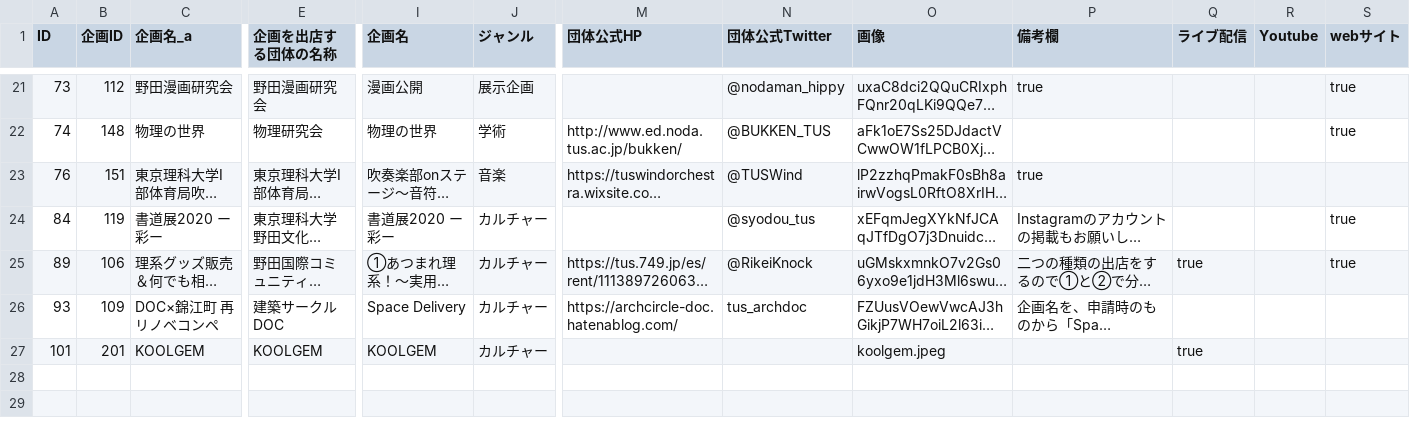
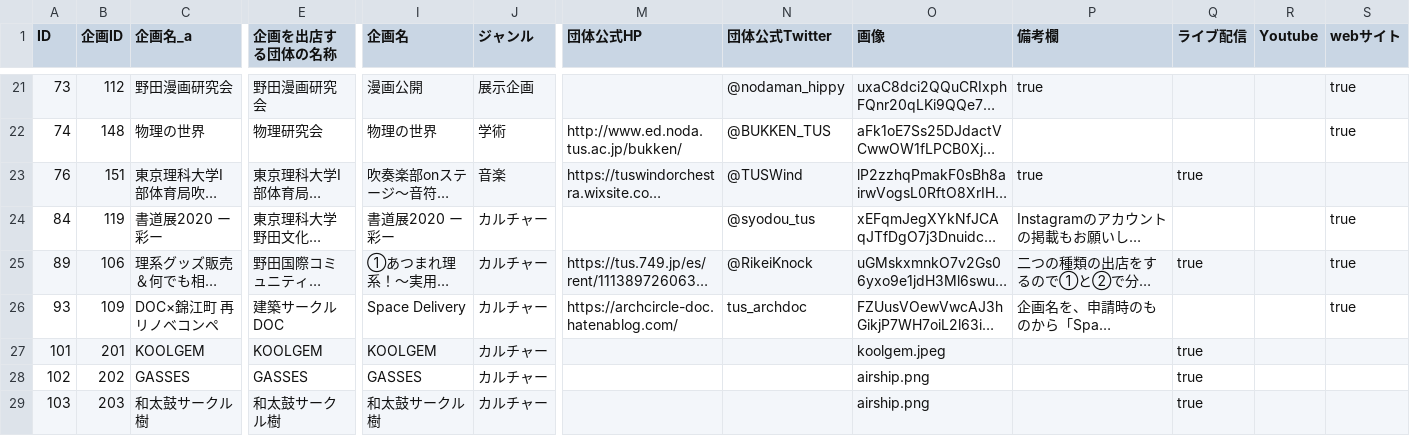
Before and after one commit to toshi-bp/ridaisai_2020, a CSV file: kikaku/KikakuList.csv, drawn as a sheet; only a part is shown, gaps mark what is left out; long unchanged cells end in …; rows hold the shown columns only; the diff covers the shown part only; the diff names each change by its address in the sheet, - before the commit and + after, or states it on an @@ line.

```diff
--- a/kikaku/KikakuList.csv
+++ b/kikaku/KikakuList.csv
-Q23 (ライブ配信): (empty)
+Q23 (ライブ配信): true
-S26 (webサイト): (empty)
+S26 (webサイト): true
+row 28: 102 | 202 | GASSES | GASSES | GASSES | カルチャー |  |  | airship.png |  | true
+row 29: 103 | 203 | 和太鼓サークル樹 | 和太鼓サークル樹 | 和太鼓サークル樹 | カルチャー |  |  | airship.png |  | true
```
Also changed, not shown: 7 added rows and 3 edited cells elsewhere in this file, 11 other files.
